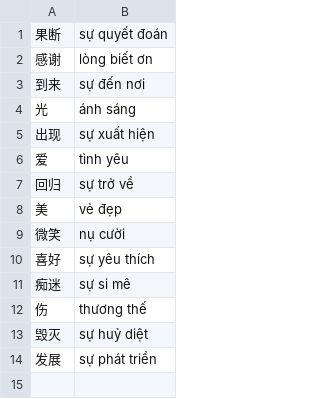
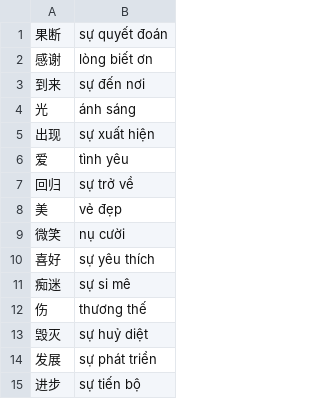
Before and after one commit to n-pn/chivi, a TSV file: var/vpdicts/cvmtl/refine-nouns.tsv, drawn as a sheet; the diff names each change by its address in the sheet, - before the commit and + after, or states it on an @@ line.

```diff
--- a/var/vpdicts/cvmtl/refine-nouns.tsv
+++ b/var/vpdicts/cvmtl/refine-nouns.tsv
+row 15: 进步 | sự tiến bộ
```
Also changed, not shown: var/vpdicts/cvmtl/u_zhi-rights.tsv, 2 other files.
